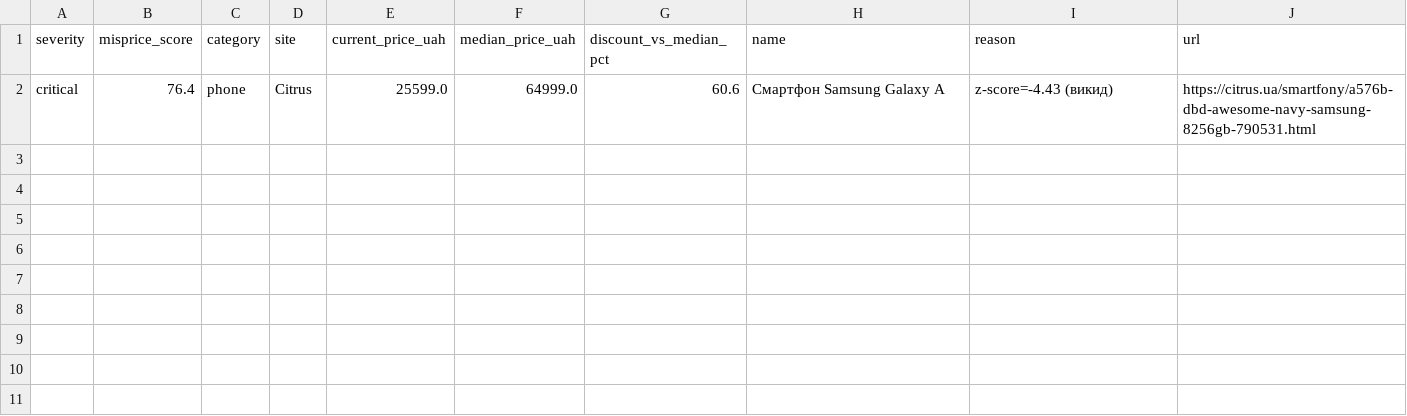
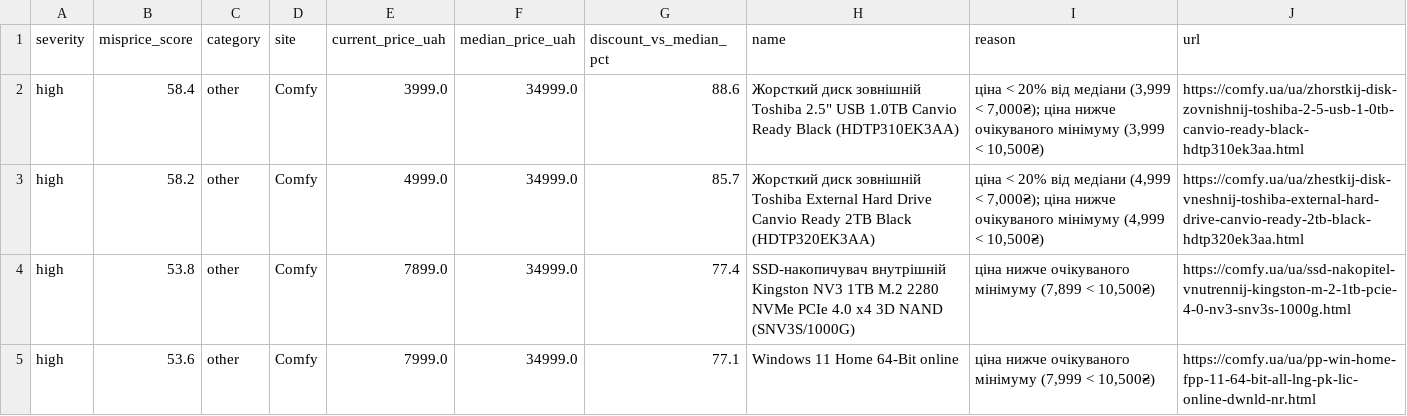
Before and after one commit to Gavnenko123/rycar-preview, a CSV file: misprice/docs/results_alerts.csv, drawn as a sheet.

```diff
--- a/misprice/docs/results_alerts.csv
+++ b/misprice/docs/results_alerts.csv
@@ -1,2 +1,5 @@
 severity,misprice_score,category,site,current_price_uah,median_price_uah,discount_vs_median_pct,name,reason,url
-critical,76.4,phone,Citrus,25599.0,64999.0,60.6,Смартфон Samsung Galaxy A,z-score=-4.43 (викид),https://citrus.ua/smartfony/a576b-dbd-awesome-navy-samsung-8256gb-790531.html
+high,58.4,other,Comfy,3999.0,34999.0,88.6,"Жорсткий диск зовнішній Toshiba 2.5"" USB 1.0TB Canvio Ready Black (HDTP310EK3AA)","ціна < 20% від медіани (3,999 < 7,000₴); ціна нижче очікуваного мінімуму (3,999 < 10,500₴)",https://comfy.ua/ua/zhorstkij-disk-zovnishnij-toshiba-2-5-usb-1-0tb-canvio-ready-black-hdtp310ek3aa.html
+high,58.2,other,Comfy,4999.0,34999.0,85.7,Жорсткий диск зовнішній Toshiba External Hard Drive Canvio Ready 2TB Black (HDTP320EK3AA),"ціна < 20% від медіани (4,999 < 7,000₴); ціна нижче очікуваного мінімуму (4,999 < 10,500₴)",https://comfy.ua/ua/zhestkij-disk-vneshnij-toshiba-external-hard-drive-canvio-ready-2tb-black-hdtp320ek3aa.html
+high,53.8,other,Comfy,7899.0,34999.0,77.4,SSD-накопичувач внутрішній Kingston NV3 1TB M.2 2280 NVMe PCIe 4.0 x4 3D NAND (SNV3S/1000G),"ціна нижче очікуваного мінімуму (7,899 < 10,500₴)",https://comfy.ua/ua/ssd-nakopitel-vnutrennij-kingston-m-2-1tb-pcie-4-0-nv3-snv3s-1000g.html
+high,53.6,other,Comfy,7999.0,34999.0,77.1,Windows 11 Home 64-Bit online,"ціна нижче очікуваного мінімуму (7,999 < 10,500₴)",https://comfy.ua/ua/pp-win-home-fpp-11-64-bit-all-lng-pk-lic-online-dwnld-nr.html
```
Also changed, not shown: 3 other files.
